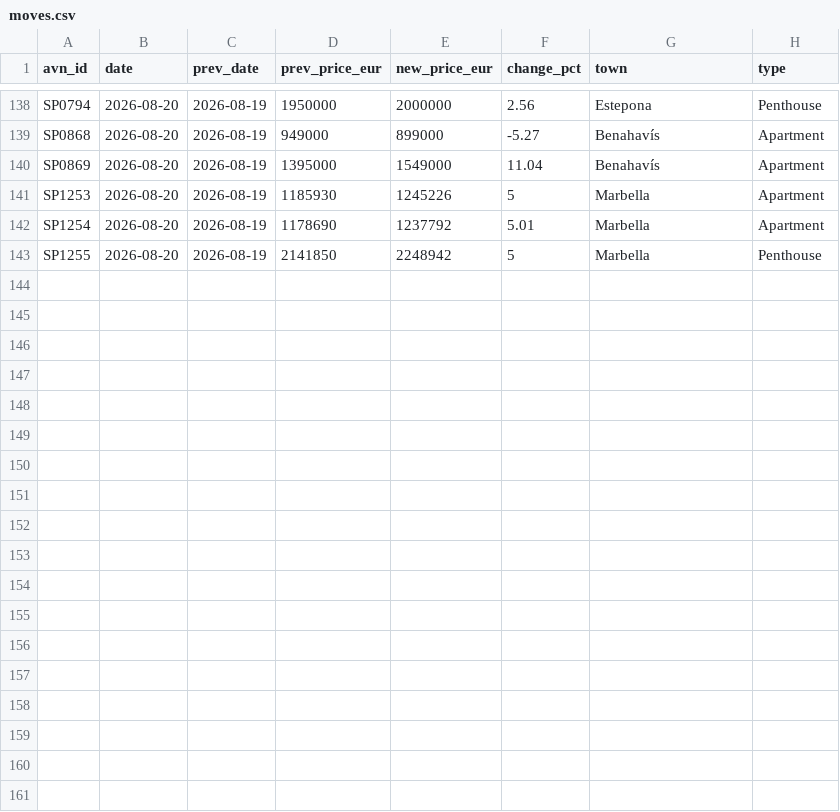
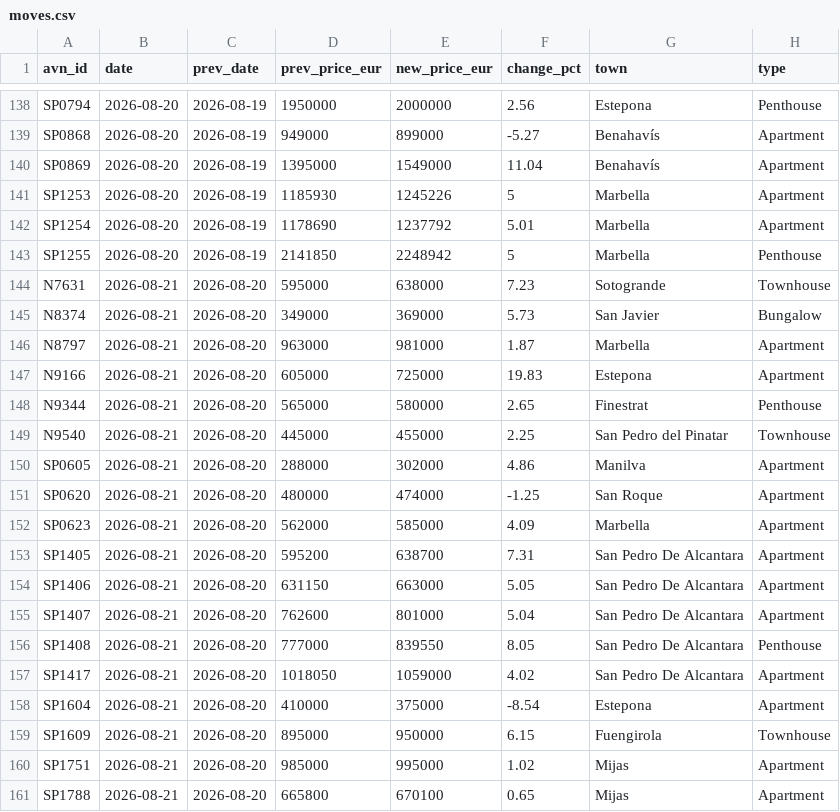
Before and after one commit to HenrikKolstad/avena-data, a CSV file: market/moves.csv, drawn as a sheet; only a part is shown, gaps mark what is left out; the diff names each change by its address in the sheet, - before the commit and + after, or states it on an @@ line.

```diff
--- a/market/moves.csv
+++ b/market/moves.csv
+row 144: N7631 | 2026-08-21 | 2026-08-20 | 595000 | 638000 | 7.23 | Sotogrande | Townhouse
+row 145: N8374 | 2026-08-21 | 2026-08-20 | 349000 | 369000 | 5.73 | San Javier | Bungalow
+row 146: N8797 | 2026-08-21 | 2026-08-20 | 963000 | 981000 | 1.87 | Marbella | Apartment
+row 147: N9166 | 2026-08-21 | 2026-08-20 | 605000 | 725000 | 19.83 | Estepona | Apartment
+row 148: N9344 | 2026-08-21 | 2026-08-20 | 565000 | 580000 | 2.65 | Finestrat | Penthouse
+row 149: N9540 | 2026-08-21 | 2026-08-20 | 445000 | 455000 | 2.25 | San Pedro del Pinatar | Townhouse
+row 150: SP0605 | 2026-08-21 | 2026-08-20 | 288000 | 302000 | 4.86 | Manilva | Apartment
+row 151: SP0620 | 2026-08-21 | 2026-08-20 | 480000 | 474000 | -1.25 | San Roque | Apartment
+row 152: SP0623 | 2026-08-21 | 2026-08-20 | 562000 | 585000 | 4.09 | Marbella | Apartment
+row 153: SP1405 | 2026-08-21 | 2026-08-20 | 595200 | 638700 | 7.31 | San Pedro De Alcantara | Apartment
+row 154: SP1406 | 2026-08-21 | 2026-08-20 | 631150 | 663000 | 5.05 | San Pedro De Alcantara | Apartment
+row 155: SP1407 | 2026-08-21 | 2026-08-20 | 762600 | 801000 | 5.04 | San Pedro De Alcantara | Apartment
+row 156: SP1408 | 2026-08-21 | 2026-08-20 | 777000 | 839550 | 8.05 | San Pedro De Alcantara | Penthouse
+row 157: SP1417 | 2026-08-21 | 2026-08-20 | 1018050 | 1059000 | 4.02 | San Pedro De Alcantara | Apartment
+row 158: SP1604 | 2026-08-21 | 2026-08-20 | 410000 | 375000 | -8.54 | Estepona | Apartment
+row 159: SP1609 | 2026-08-21 | 2026-08-20 | 895000 | 950000 | 6.15 | Fuengirola | Townhouse
+row 160: SP1751 | 2026-08-21 | 2026-08-20 | 985000 | 995000 | 1.02 | Mijas | Apartment
+row 161: SP1788 | 2026-08-21 | 2026-08-20 | 665800 | 670100 | 0.65 | Mijas | Apartment
```
Also changed, not shown: delphi/index.csv, market/movement-ledger.csv, 9 other files.
